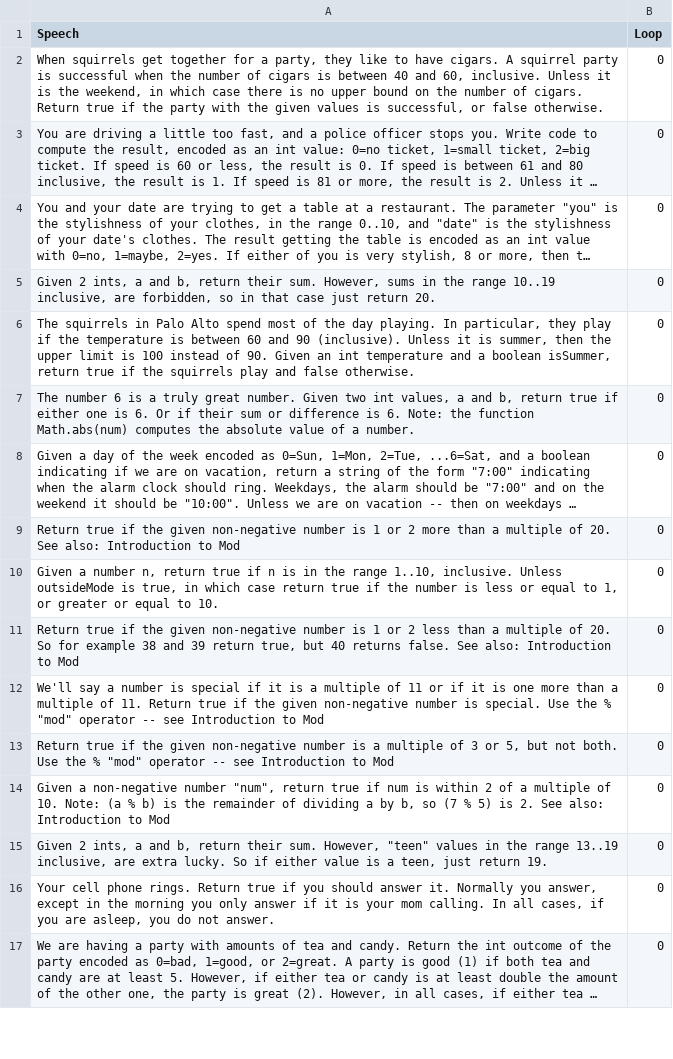
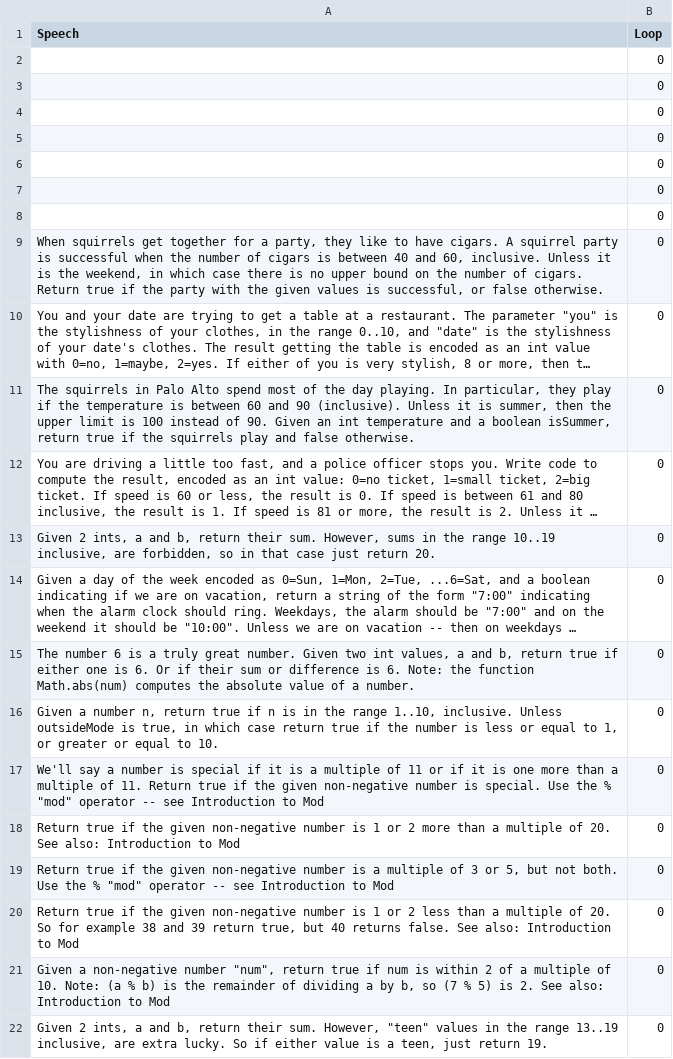
Before and after one commit to Jisoo-Min/NLP-FindLoop, a CSV file: Crawling/dataset_Logic-1.csv, drawn as a sheet; only a part is shown; the shorter side is filled out with more unchanged rows; long unchanged cells end in …; the diff covers the shown part only; the diff names each change by its address in the sheet, - before the commit and + after, or states it on an @@ line.

```diff
--- a/Crawling/dataset_Logic-1.csv
+++ b/Crawling/dataset_Logic-1.csv
+row 2:  | 0
+row 3:  | 0
+row 4:  | 0
+row 5:  | 0
+row 6:  | 0
+row 7:  | 0
+row 8:  | 0
@@ row 4 moved to row 10: You and your date are trying to get a ta… @@
@@ row 6 moved to row 11: The squirrels in Palo Alto spend most of… @@
@@ row 8 moved to row 14: Given a day of the week encoded as 0=Sun… @@
@@ row 10 moved to row 16: Given a number n, return true if n is in… @@
@@ row 12 moved to row 17: We'll say a number is special if it is a… @@
@@ row 13 moved to row 19: Return true if the given non-negative nu… @@
```
Also changed, not shown: 9 moved rows elsewhere in this file, Crawling/dataset_Array-1.csv, Crawling/dataset_String-1.csv, 20 other files.
